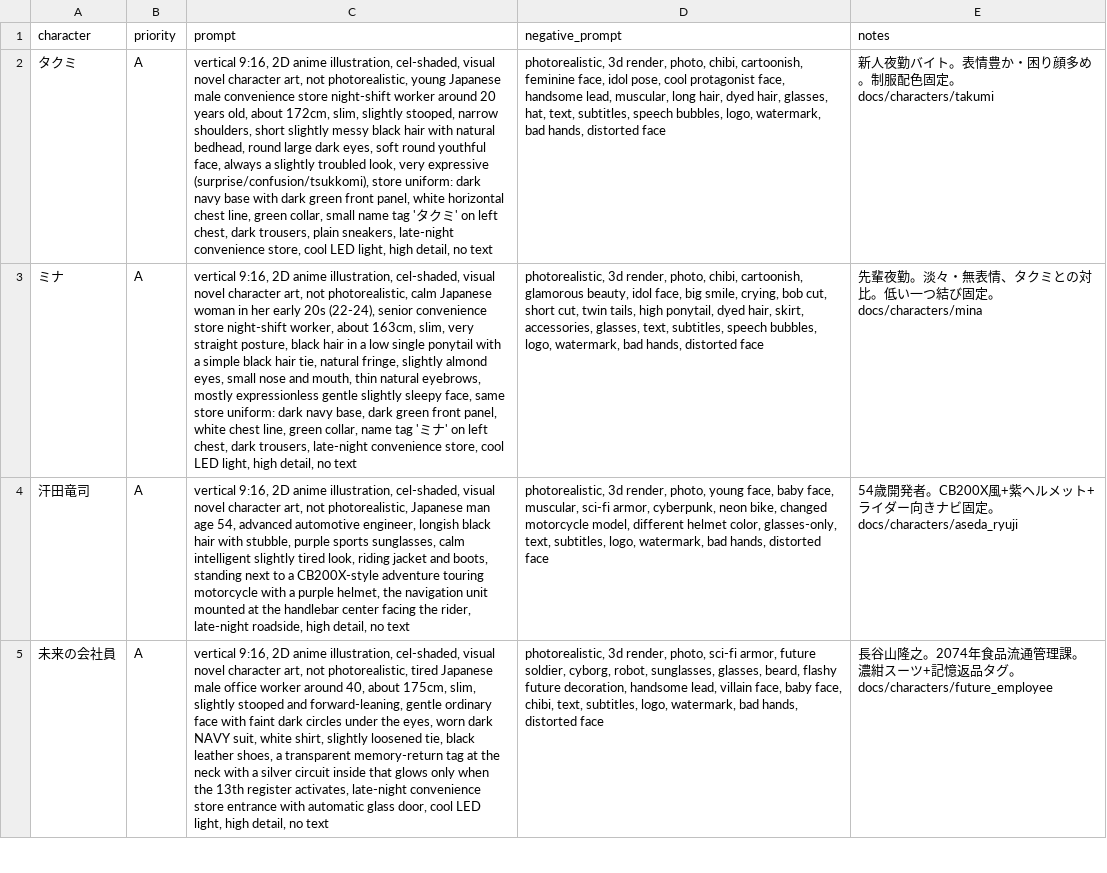
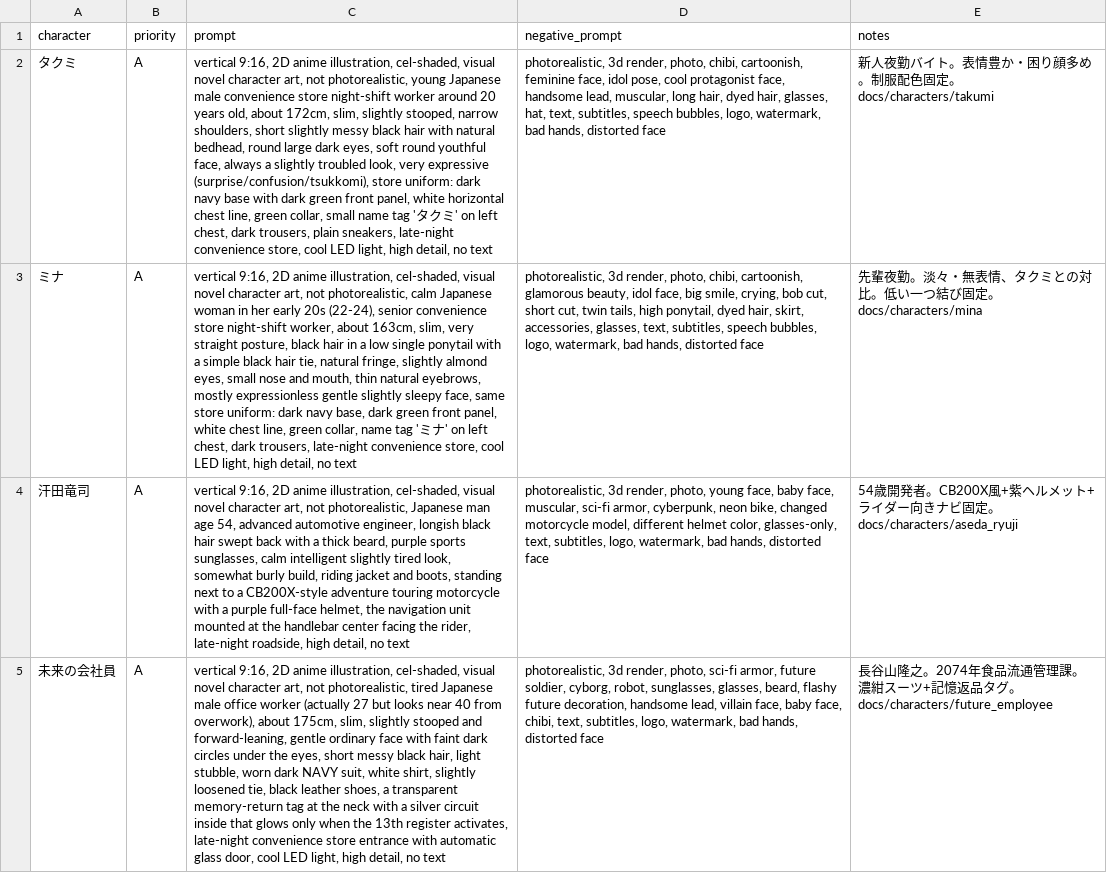
Before and after one commit to Azy0918/project_mana, a CSV file: anime-github-project/tools/character_art_prompts.csv, drawn as a sheet; only a part is shown; the diff covers the shown part only; the diff names each change by its address in the sheet, - before the commit and + after, or states it on an @@ line.

```diff
--- a/anime-github-project/tools/character_art_prompts.csv
+++ b/anime-github-project/tools/character_art_prompts.csv
-C4 (prompt): …black hair with stubble, purple sports sunglasses, calm intelligent slightly tired look, riding jacket and boots, standing next to a CB200X-style adventure touring motorcycle with a purple helmet, the…
+C4 (prompt): …black hair swept back with a thick beard, purple sports sunglasses, calm intelligent slightly tired look, somewhat burly build, riding jacket and boots, standing next to a CB200X-style adventure touring motorcycle with a purple full-face helmet, the…
-C5 (prompt): …office worker around 40, about 175cm, slim, slightly stooped and forward-leaning, gentle ordinary face with faint dark circles under the eyes, worn dark…
+C5 (prompt): …office worker (actually 27 but looks near 40 from overwork), about 175cm, slim, slightly stooped and forward-leaning, gentle ordinary face with faint dark circles under the eyes, short messy black hair, light stubble, worn dark…
```
Also changed, not shown: 5 edited cells elsewhere in this file, 7 other files.
